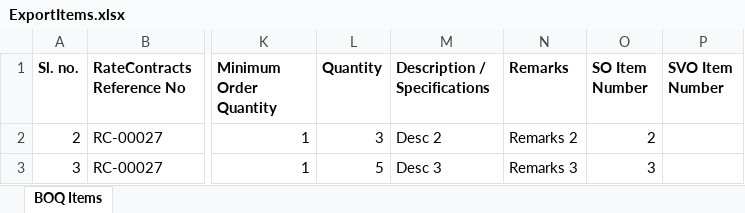
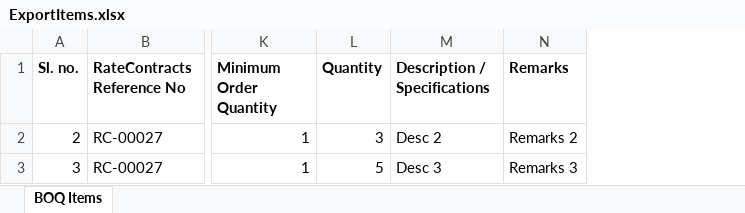
Before and after one commit to Issac1809/PlaywrightUsingJava, an Excel workbook: GePS-YIL/Downloads/ExportItems.xlsx, sheet BOQ Items, drawn as a sheet; only a part is shown, gaps mark what is left out; values as stored, in another font and other column widths than the file's, no borders; the diff names each change by its address in the sheet, - before the commit and + after, or states it on an @@ line.

```diff
--- a/GePS-YIL/Downloads/ExportItems.xlsx (sheet BOQ Items)
+++ b/GePS-YIL/Downloads/ExportItems.xlsx (sheet BOQ Items)
-column O (SO Item Number), rows 2-3: 2 | 3
-column P (SVO Item Number), empty
```
Also changed, not shown: 17 other files.
